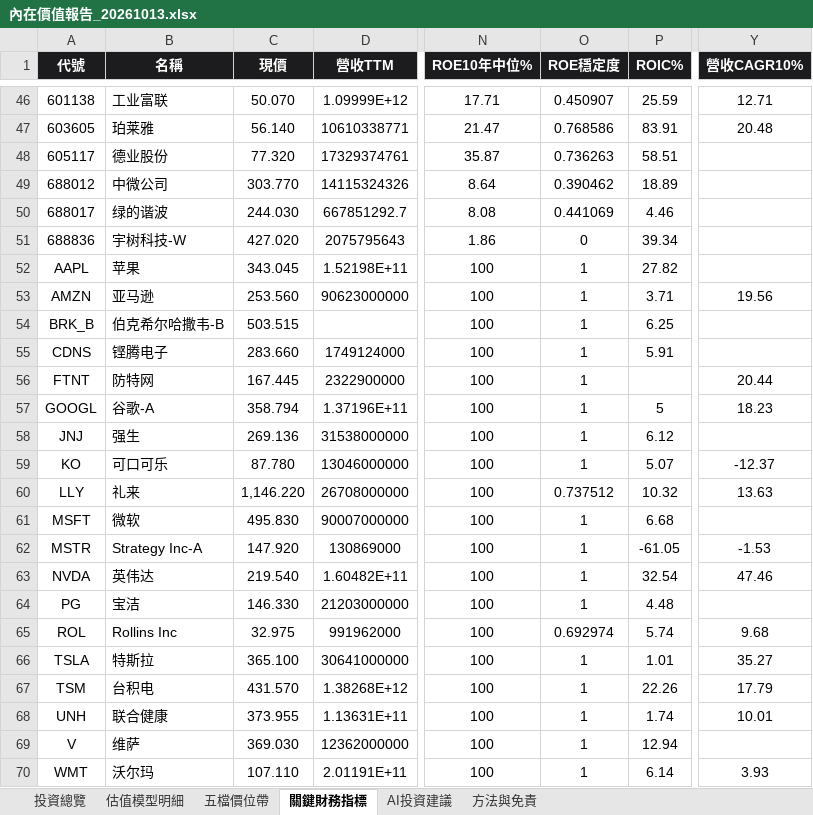
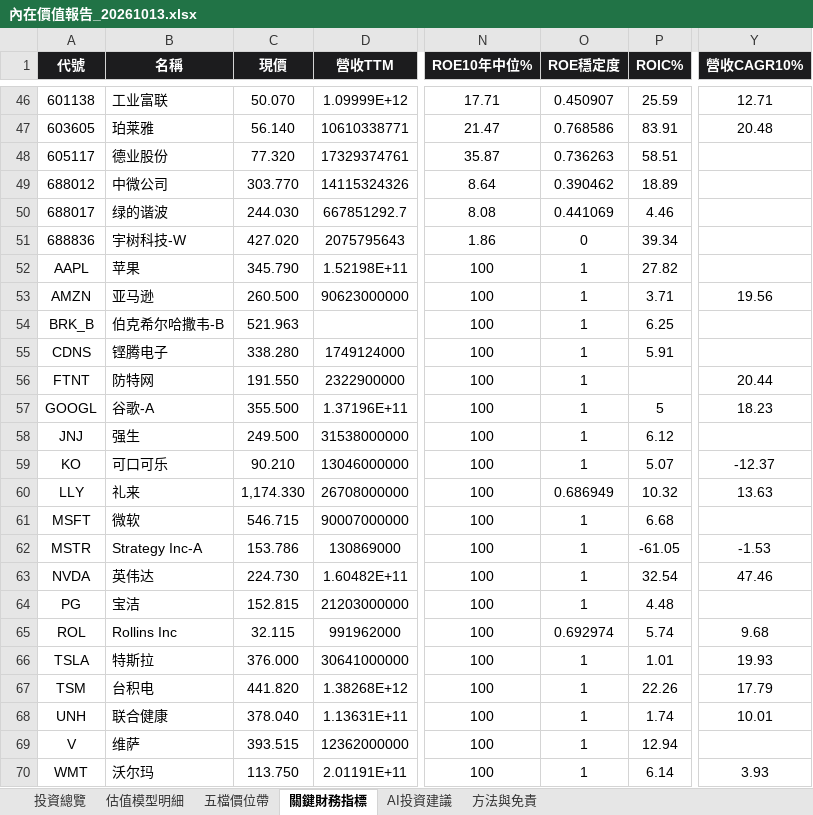
Before and after one commit to wbensonw/AI_stock_intrinsic_value, an Excel workbook: docs/reports/內在價值報告_20261013.xlsx, sheet 關鍵財務指標, drawn as a sheet; only a part is shown, gaps mark what is left out; values as stored, in another font and other column widths than the file's, no borders; the diff names each change by its address in the sheet, - before the commit and + after, or states it on an @@ line.

```diff
--- a/docs/reports/內在價值報告_20261013.xlsx (sheet 關鍵財務指標)
+++ b/docs/reports/內在價值報告_20261013.xlsx (sheet 關鍵財務指標)
-C52 (現價): 343.045
+C52 (現價): 345.790
-C53 (現價): 253.560
+C53 (現價): 260.500
-C54 (現價): 503.515
+C54 (現價): 521.963
-C55 (現價): 283.660
+C55 (現價): 338.280
-C56 (現價): 167.445
+C56 (現價): 191.550
-C57 (現價): 358.794
+C57 (現價): 355.500
-C58 (現價): 269.136
+C58 (現價): 249.500
-C59 (現價): 87.780
+C59 (現價): 90.210
-C60 (現價): 1,146.220
+C60 (現價): 1,174.330
-O60 (ROE穩定度): 0.737512
+O60 (ROE穩定度): 0.686949
-C61 (現價): 495.830
+C61 (現價): 546.715
-C62 (現價): 147.920
+C62 (現價): 153.786
-C63 (現價): 219.540
+C63 (現價): 224.730
-C64 (現價): 146.330
+C64 (現價): 152.815
-C65 (現價): 32.975
+C65 (現價): 32.115
-C66 (現價): 365.100
+C66 (現價): 376.000
-Y66 (營收CAGR10%): 35.27
+Y66 (營收CAGR10%): 19.93
-C67 (現價): 431.570
+C67 (現價): 441.820
-C68 (現價): 373.955
+C68 (現價): 378.040
-C69 (現價): 369.030
+C69 (現價): 393.515
-C70 (現價): 107.110
+C70 (現價): 113.750
```
Also changed, not shown: sheet 五檔價位帶, sheet 投資總覽, sheet 估值模型明細, sheet AI投資建議.
